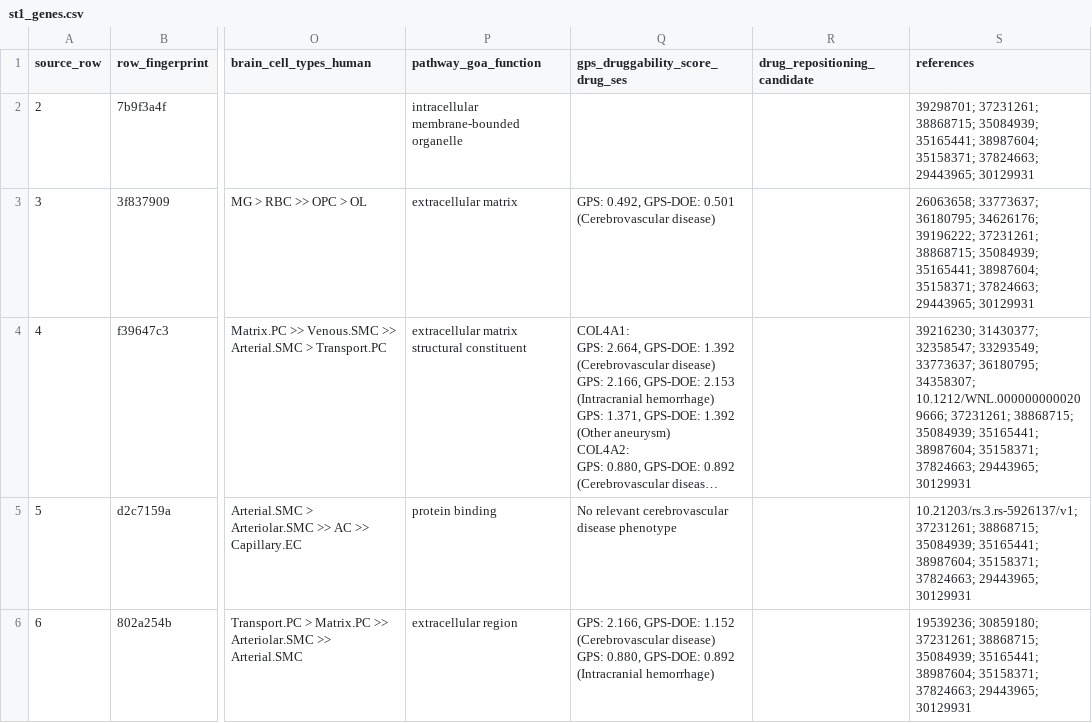
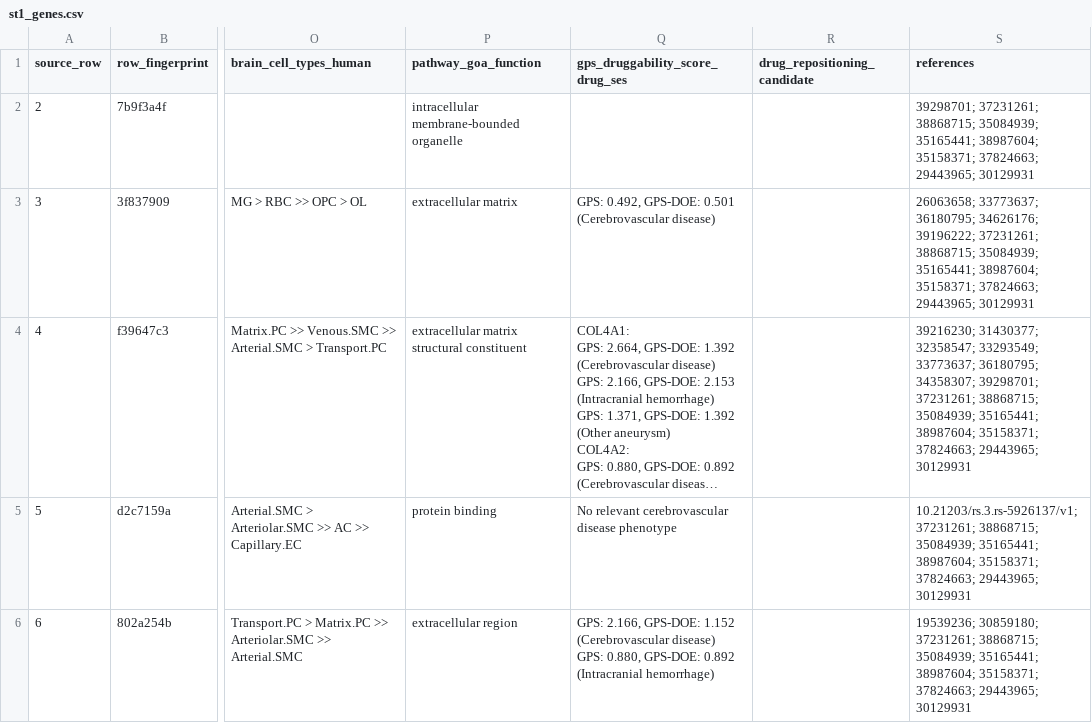
Before and after one commit to mathieubpoiriericm/csvd-dashboard, a CSV file: disease/gold/out/st1_genes.csv, drawn as a sheet; only a part is shown, gaps mark what is left out; long unchanged cells end in …; the diff covers the shown part only; the diff names each change by its address in the sheet, - before the commit and + after, or states it on an @@ line.

```diff
--- a/disease/gold/out/st1_genes.csv
+++ b/disease/gold/out/st1_genes.csv
-S4 (references): …36180795; 34358307; 10.1212/WNL.0000000000209666; 37231261; 38868715;…
+S4 (references): …36180795; 34358307; 39298701; 37231261; 38868715;…
```
Also changed, not shown: 4 edited cells elsewhere in this file, disease/gold/corrections.csv, disease/gold/out/references.csv, 3 other files.
